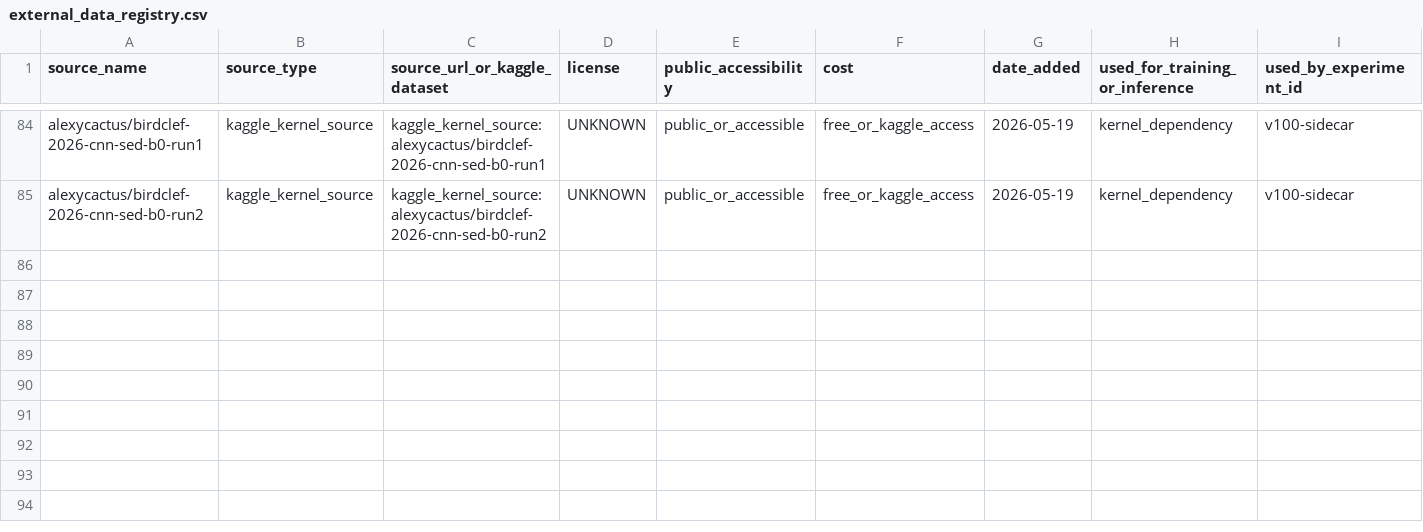
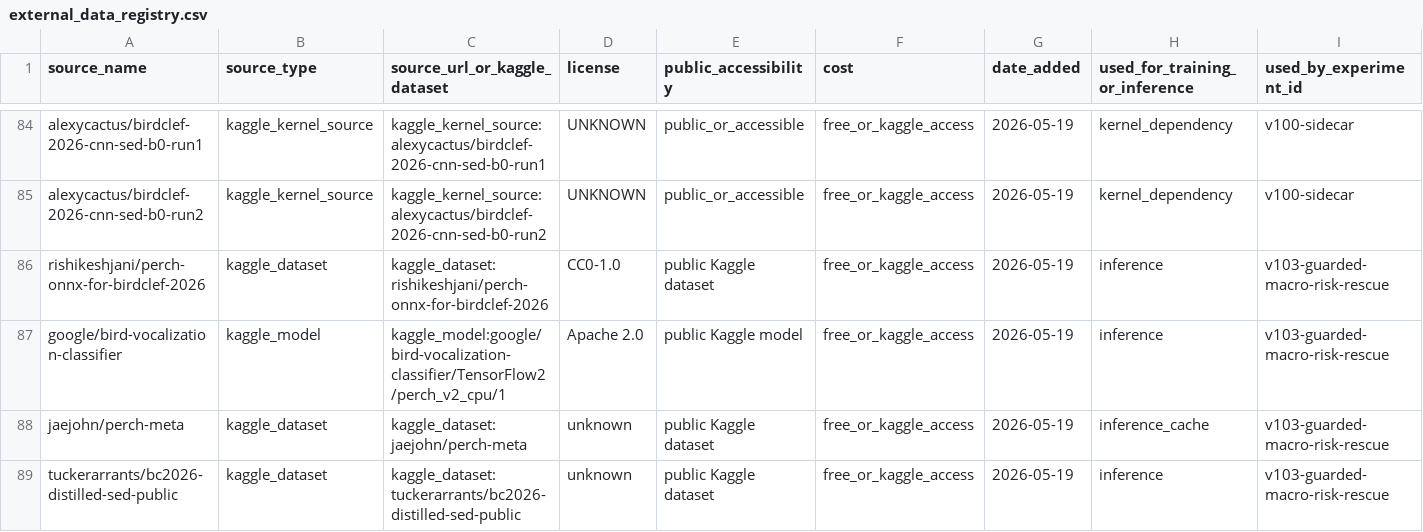
Before and after one commit to adjcjh777/vlarepo, a CSV file: working-dir/kaggle-auto/experiments/external_data_registry.csv, drawn as a sheet; only a part is shown, gaps mark what is left out; rows hold the shown columns only; the diff names each change by its address in the sheet, - before the commit and + after, or states it on an @@ line.

Commit message:
birdclef record v101 score and v103 gates

```diff
--- a/working-dir/kaggle-auto/experiments/external_data_registry.csv
+++ b/working-dir/kaggle-auto/experiments/external_data_registry.csv
+row 86: rishikeshjani/perch-onnx-for-birdclef-2026 | kaggle_dataset | kaggle_dataset:rishikeshjani/perch-onnx-for-birdclef-2026 | CC0-1.0 | public Kaggle dataset | free_or_kaggle_access | 2026-05-19 | inference | v103-guarded-macro-risk-rescue
+row 87: google/bird-vocalization-classifier | kaggle_model | kaggle_model:google/bird-vocalization-classifier/TensorFlow2/perch_v2_cpu/1 | Apache 2.0 | public Kaggle model | free_or_kaggle_access | 2026-05-19 | inference | v103-guarded-macro-risk-rescue
+row 88: jaejohn/perch-meta | kaggle_dataset | kaggle_dataset:jaejohn/perch-meta | unknown | public Kaggle dataset | free_or_kaggle_access | 2026-05-19 | inference_cache | v103-guarded-macro-risk-rescue
+row 89: tuckerarrants/bc2026-distilled-sed-public | kaggle_dataset | kaggle_dataset:tuckerarrants/bc2026-distilled-sed-public | unknown | public Kaggle dataset | free_or_kaggle_access | 2026-05-19 | inference | v103-guarded-macro-risk-rescue
```
Also changed, not shown: working-dir/kaggle-auto/experiments/submission_ledger.csv, 7 other files.
